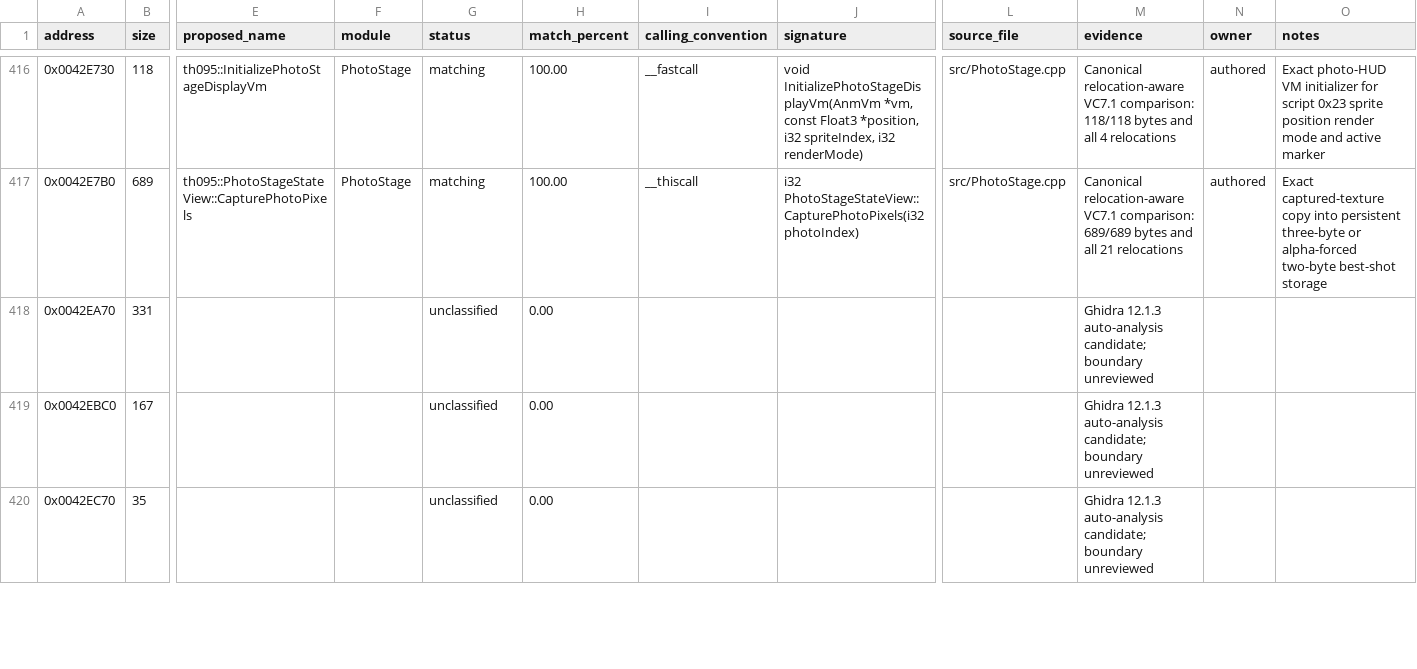
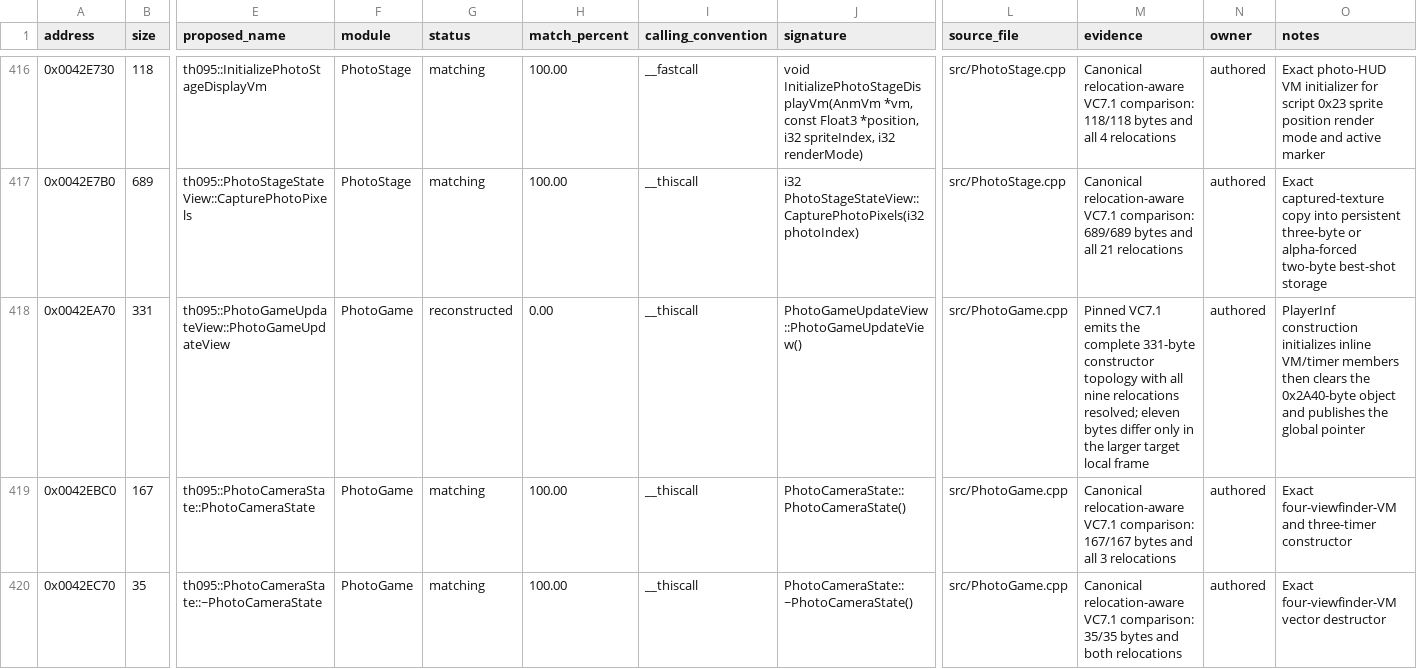
Before and after one commit to N0zoM1z0/th095, a CSV file: config/functions.csv, drawn as a sheet; only a part is shown, gaps mark what is left out; the diff covers the shown part only; the diff names each change by its address in the sheet, - before the commit and + after, or states it on an @@ line.

Commit message:
Reconstruct TH095 PlayerInf lifecycle

```diff
--- a/config/functions.csv
+++ b/config/functions.csv
-E418 (proposed_name): (empty)
+E418 (proposed_name): th095::PhotoGameUpdateView::PhotoGameUpdateView
-F418:F420 (module): (empty)
+F418:F420 (module): PhotoGame
-G418 (status): unclassified
+G418 (status): reconstructed
-I418:I420 (calling_convention): (empty)
+I418:I420 (calling_convention): __thiscall
-J418 (signature): (empty)
+J418 (signature): PhotoGameUpdateView::PhotoGameUpdateView()
-L418:L420 (source_file): (empty)
+L418:L420 (source_file): src/PhotoGame.cpp
-M418 (evidence): Ghidra 12.1.3 auto-analysis candidate; boundary unreviewed
+M418 (evidence): Pinned VC7.1 emits the complete 331-byte constructor topology with all nine relocations resolved; eleven bytes differ only in the larger target local frame
-N418:N420 (owner): (empty)
+N418:N420 (owner): authored
-O418 (notes): (empty)
+O418 (notes): PlayerInf construction initializes inline VM/timer members then clears the 0x2A40-byte object and publishes the global pointer
-E419 (proposed_name): (empty)
+E419 (proposed_name): th095::PhotoCameraState::PhotoCameraState
-G419:G420 (status): unclassified
+G419:G420 (status): matching
-H419:H420 (match_percent): 0.00
+H419:H420 (match_percent): 100.00
-J419 (signature): (empty)
+J419 (signature): PhotoCameraState::PhotoCameraState()
-M419 (evidence): Ghidra 12.1.3 auto-analysis candidate; boundary unreviewed
+M419 (evidence): Canonical relocation-aware VC7.1 comparison: 167/167 bytes and all 3 relocations
-O419 (notes): (empty)
+O419 (notes): Exact four-viewfinder-VM and three-timer constructor
-E420 (proposed_name): (empty)
+E420 (proposed_name): th095::PhotoCameraState::~PhotoCameraState
-J420 (signature): (empty)
+J420 (signature): PhotoCameraState::~PhotoCameraState()
-M420 (evidence): Ghidra 12.1.3 auto-analysis candidate; boundary unreviewed
+M420 (evidence): Canonical relocation-aware VC7.1 comparison: 35/35 bytes and both relocations
-O420 (notes): (empty)
+O420 (notes): Exact four-viewfinder-VM vector destructor
```
Also changed, not shown: 126 edited cells elsewhere in this file, config/function-origins.csv, config/implemented.csv, 13 other files.
